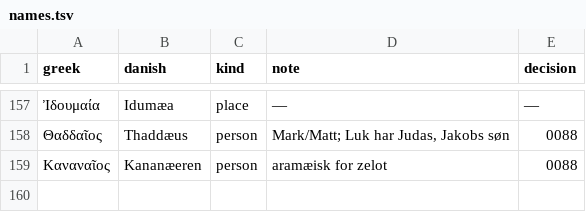
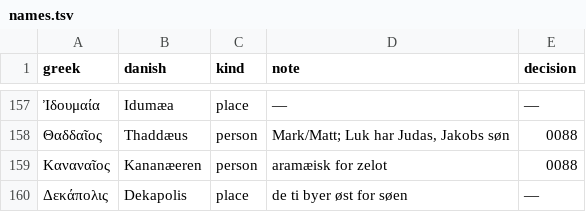
Before and after one commit to khebbie/bible-translation, a TSV file: glossaries/names.tsv, drawn as a sheet; only a part is shown, gaps mark what is left out.

```diff
--- a/glossaries/names.tsv
+++ b/glossaries/names.tsv
@@ -159 +159,2 @@ greek	danish	kind	note	decision
 Καναναῖος	Kananæeren	person	aramæisk for zelot	0088
+Δεκάπολις	Dekapolis	place	de ti byer øst for søen	—
```
Also changed, not shown: glossaries/key-terms.tsv, 6 other files.
